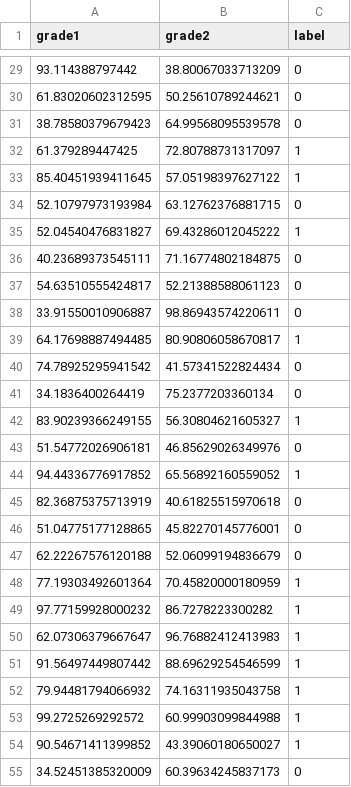
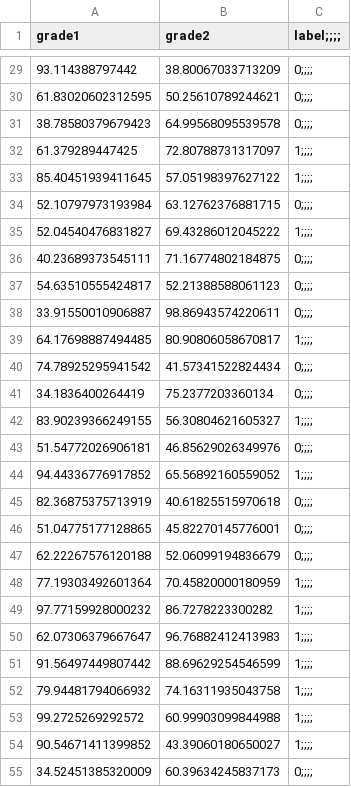
Before and after one commit to xiaonanQua/python_project, a CSV file: tensorflow_learn/deep_neural_network/linear_regression/data.csv, drawn as a sheet; only a part is shown, gaps mark what is left out; the diff covers the shown part only.

```diff
--- a/tensorflow_learn/deep_neural_network/linear_regression/data.csv
+++ b/tensorflow_learn/deep_neural_network/linear_regression/data.csv
@@ -1 +1 @@
-grade1,grade2,label,
+grade1,grade2,label;;;;
@@ -29,27 +29,27 @@ grade1,grade2,label,
-93.114388797442,38.80067033713209,0,
-61.83020602312595,50.25610789244621,0,
-38.78580379679423,64.99568095539578,0,
-61.379289447425,72.80788731317097,1,
-85.40451939411645,57.05198397627122,1,
-52.10797973193984,63.12762376881715,0,
-52.04540476831827,69.43286012045222,1,
-40.23689373545111,71.16774802184875,0,
-54.63510555424817,52.21388588061123,0,
-33.91550010906887,98.86943574220611,0,
-64.17698887494485,80.90806058670817,1,
-74.78925295941542,41.57341522824434,0,
-34.1836400264419,75.2377203360134,0,
-83.90239366249155,56.30804621605327,1,
-51.54772026906181,46.85629026349976,0,
-94.44336776917852,65.56892160559052,1,
-82.36875375713919,40.61825515970618,0,
-51.04775177128865,45.82270145776001,0,
-62.22267576120188,52.06099194836679,0,
-77.19303492601364,70.45820000180959,1,
-97.77159928000232,86.7278223300282,1,
-62.07306379667647,96.76882412413983,1,
-91.56497449807442,88.69629254546599,1,
-79.94481794066932,74.16311935043758,1,
-99.2725269292572,60.99903099844988,1,
-90.54671411399852,43.39060180650027,1,
-34.52451385320009,60.39634245837173,0,
+93.114388797442,38.80067033713209,0;;;;
+61.83020602312595,50.25610789244621,0;;;;
+38.78580379679423,64.99568095539578,0;;;;
+61.379289447425,72.80788731317097,1;;;;
+85.40451939411645,57.05198397627122,1;;;;
+52.10797973193984,63.12762376881715,0;;;;
+52.04540476831827,69.43286012045222,1;;;;
+40.23689373545111,71.16774802184875,0;;;;
+54.63510555424817,52.21388588061123,0;;;;
+33.91550010906887,98.86943574220611,0;;;;
+64.17698887494485,80.90806058670817,1;;;;
+74.78925295941542,41.57341522824434,0;;;;
+34.1836400264419,75.2377203360134,0;;;;
+83.90239366249155,56.30804621605327,1;;;;
+51.54772026906181,46.85629026349976,0;;;;
+94.44336776917852,65.56892160559052,1;;;;
+82.36875375713919,40.61825515970618,0;;;;
+51.04775177128865,45.82270145776001,0;;;;
+62.22267576120188,52.06099194836679,0;;;;
+77.19303492601364,70.45820000180959,1;;;;
+97.77159928000232,86.7278223300282,1;;;;
+62.07306379667647,96.76882412413983,1;;;;
+91.56497449807442,88.69629254546599,1;;;;
+79.94481794066932,74.16311935043758,1;;;;
+99.2725269292572,60.99903099844988,1;;;;
+90.54671411399852,43.39060180650027,1;;;;
+34.52451385320009,60.39634245837173,0;;;;
```
Also changed, not shown: 73 edited cells elsewhere in this file, 1 other file.
